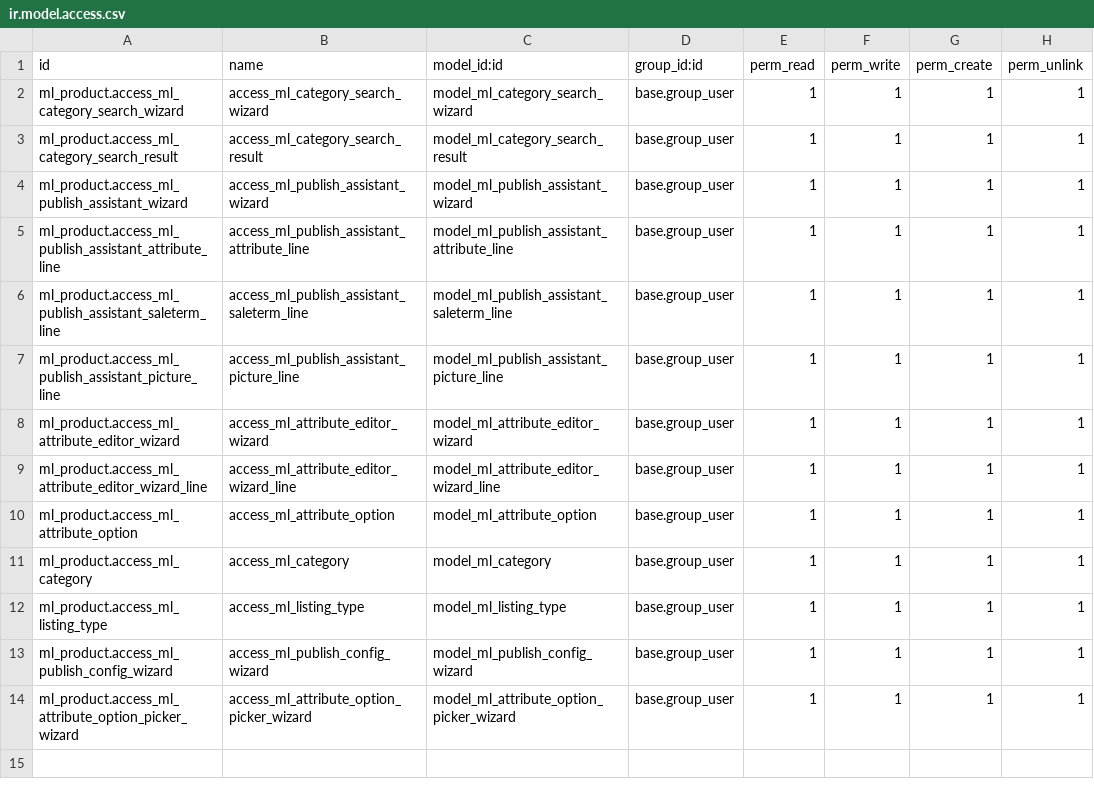
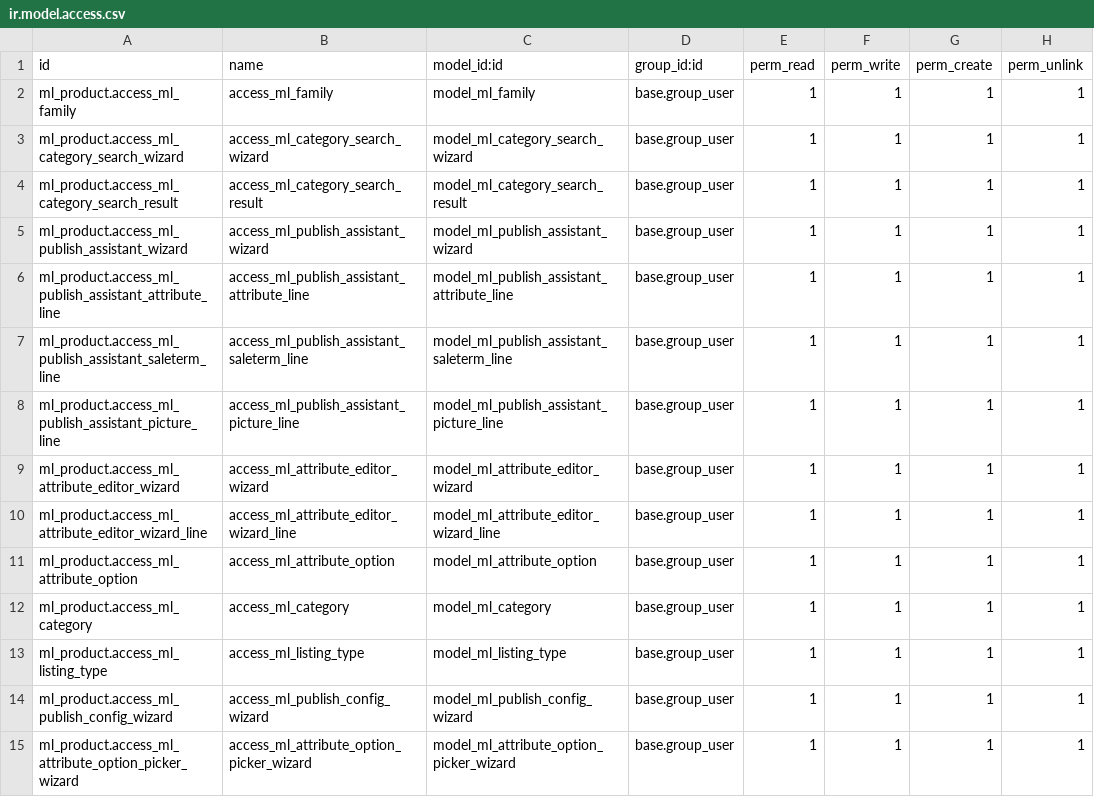
Before and after one commit to AlejandroCasalotti/Softwork, a CSV file: marketplace_connector/addons/ml_product/security/ir.model.access.csv, drawn as a sheet.

Commit message:
addons_commerce_engine

```diff
--- a/marketplace_connector/addons/ml_product/security/ir.model.access.csv
+++ b/marketplace_connector/addons/ml_product/security/ir.model.access.csv
@@ -1,2 +1,3 @@
 id,name,model_id:id,group_id:id,perm_read,perm_write,perm_create,perm_unlink
+ml_product.access_ml_family,access_ml_family,model_ml_family,base.group_user,1,1,1,1
 ml_product.access_ml_category_search_wizard,access_ml_category_search_wizard,model_ml_category_search_wizard,base.group_user,1,1,1,1
```
Also changed, not shown: 8 other files.
